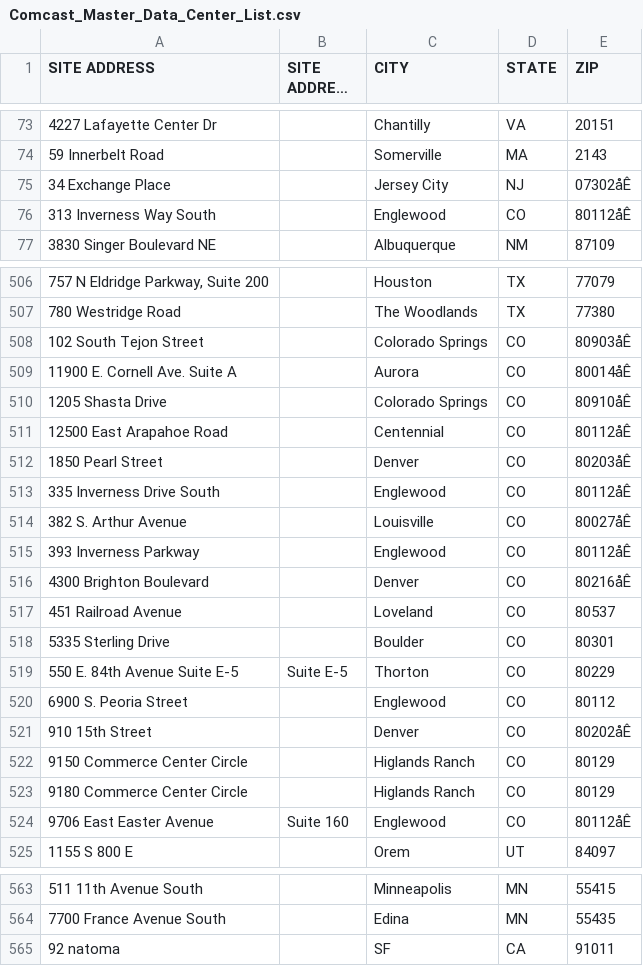
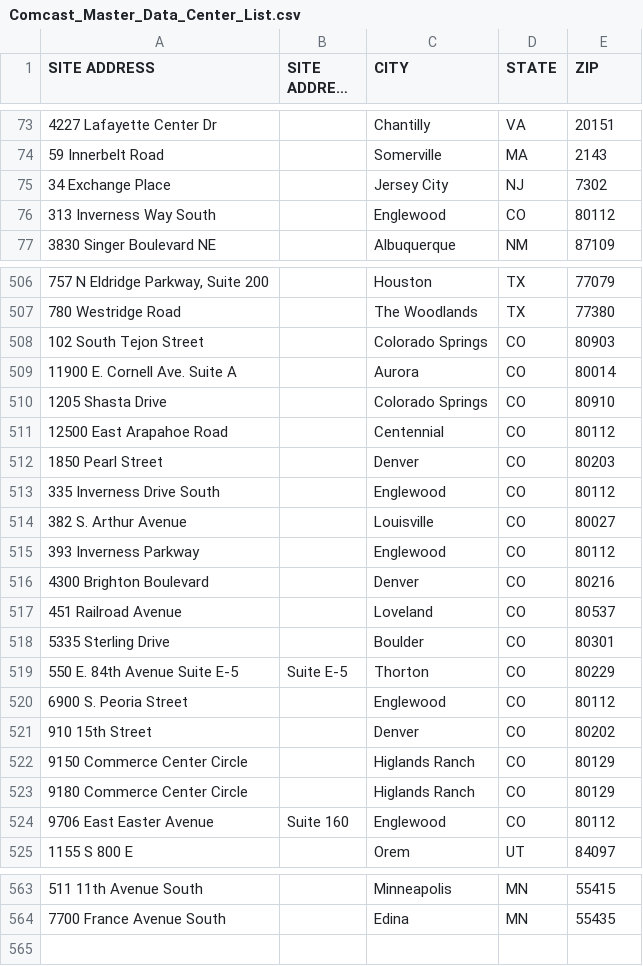
Before and after one commit to NoelleKenny/inflect_data, a CSV file: data/Comcast/Comcast_Master_Data_Center_List.csv, drawn as a sheet; only a part is shown, gaps mark what is left out; long unchanged cells end in …; the diff covers the shown part only; the diff names each change by its address in the sheet, - before the commit and + after, or states it on an @@ line.

Commit message:
Add files via upload

```diff
--- a/data/Comcast/Comcast_Master_Data_Center_List.csv
+++ b/data/Comcast/Comcast_Master_Data_Center_List.csv
-E75 (ZIP): 07302åÊ
+E75 (ZIP): 7302
-E76 (ZIP): 80112åÊ
+E76 (ZIP): 80112
-E508 (ZIP): 80903åÊ
+E508 (ZIP): 80903
-E509 (ZIP): 80014åÊ
+E509 (ZIP): 80014
-E510 (ZIP): 80910åÊ
+E510 (ZIP): 80910
-E511 (ZIP): 80112åÊ
+E511 (ZIP): 80112
-E512 (ZIP): 80203åÊ
+E512 (ZIP): 80203
-E513 (ZIP): 80112åÊ
+E513 (ZIP): 80112
-E514 (ZIP): 80027åÊ
+E514 (ZIP): 80027
-E515 (ZIP): 80112åÊ
+E515 (ZIP): 80112
-E516 (ZIP): 80216åÊ
+E516 (ZIP): 80216
-E521 (ZIP): 80202åÊ
+E521 (ZIP): 80202
-E524 (ZIP): 80112åÊ
+E524 (ZIP): 80112
-row 565: 92 natoma |  | SF | CA | 91011
```
Also changed, not shown: 50 edited cells elsewhere in this file.
